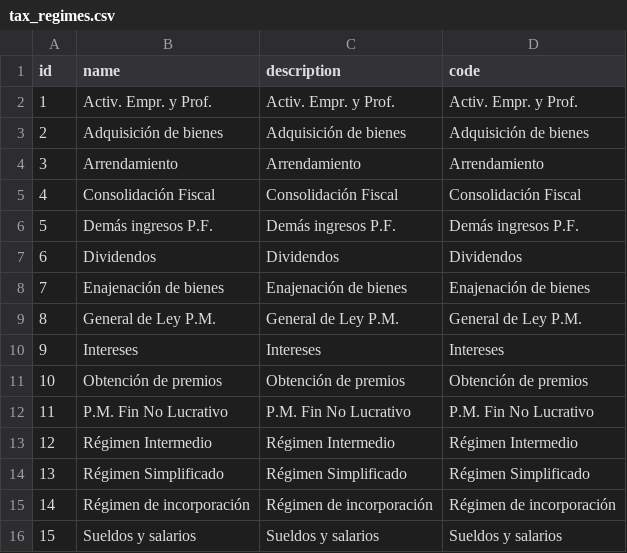
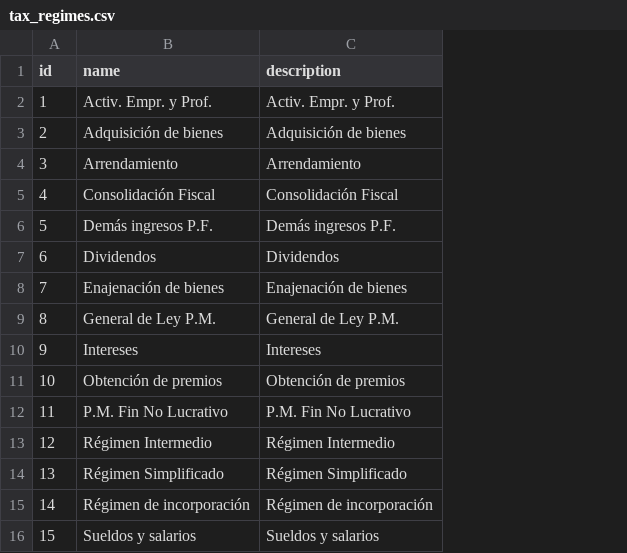
Before and after one commit to njmube/megabillingplaform, a CSV file: src/src/main/resources/config/liquibase/tax_regimes.csv, drawn as a sheet; the diff names each change by its address in the sheet, - before the commit and + after, or states it on an @@ line.

Commit message:
Ajuste en cambiar contraseña, agregando el campo de antigua contraseña. Ajuste en user-manage-detail, agregando el rol o authorities. Ajustate del tax_regime segun modelo de datos

```diff
--- a/src/src/main/resources/config/liquibase/tax_regimes.csv
+++ b/src/src/main/resources/config/liquibase/tax_regimes.csv
-column D (code), rows 2-16: Activ. Empr. y Prof. | Adquisición de bienes | Arrendamiento | Consolidación Fiscal | Demás ingresos P.F. | Dividendos | Enajenación de bienes | General de Ley P.M. | Intereses | Obtención de premios | P.M. Fin No Lucrativo | Régimen Intermedio | Régimen Simplificado | Régimen de incorporación | Sueldos y salarios
```
Also changed, not shown: 22 other files.
